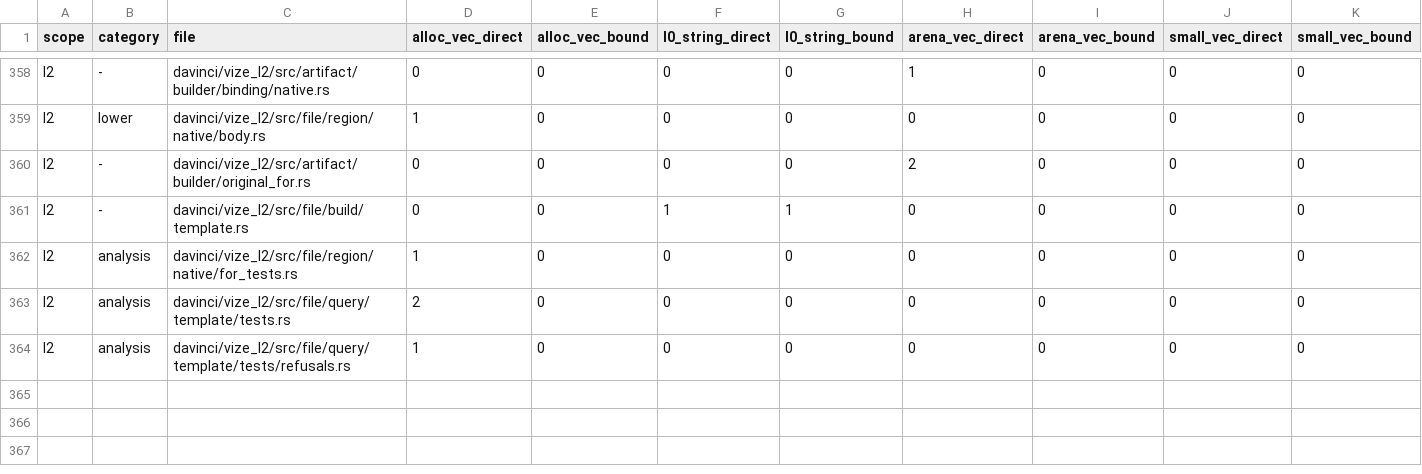
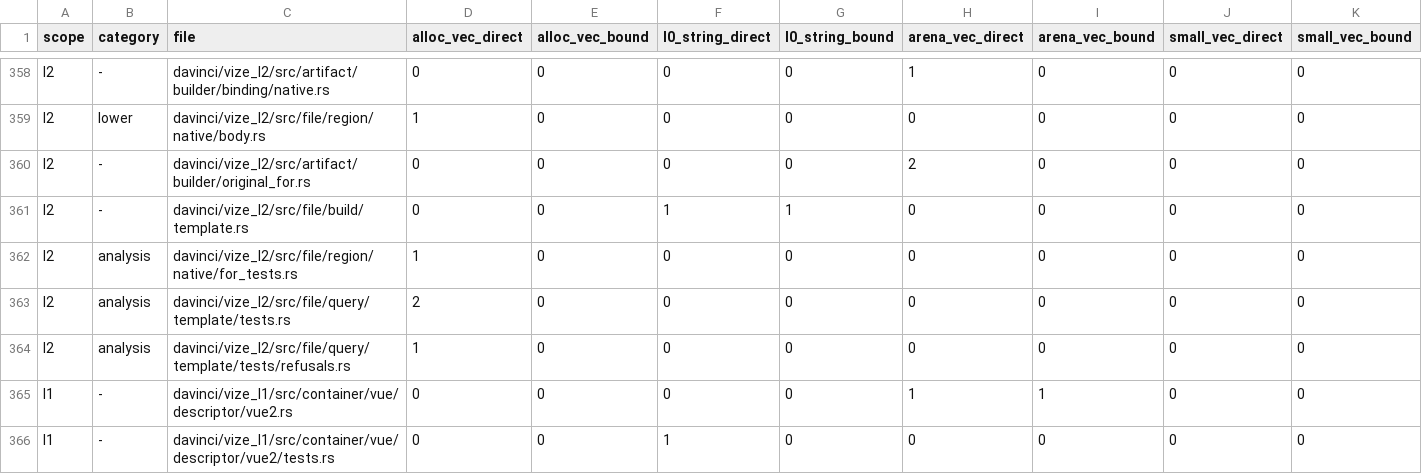
Before and after one commit to Hebilicious/vize, a TSV file: docs/davinci/plan/storage-inventory.tsv, drawn as a sheet; only a part is shown, gaps mark what is left out; the diff names each change by its address in the sheet, - before the commit and + after, or states it on an @@ line.

Commit message:
feat(l1): retain original Vue 2 selected descriptor ownership (#7762)
* docs(l1): plan original Vue 2 selected descriptor custody

* docs(l1): distinguish Vue 2 envelope and body refusal controls

* feat(l1): retain original Vue 2 selected descriptor ownership

* docs(l2): record original module source terminal proof

* docs(l1): pair reviewed Vue 2 descriptor implementation decisions

```diff
--- a/docs/davinci/plan/storage-inventory.tsv
+++ b/docs/davinci/plan/storage-inventory.tsv
+row 365: l1 | - | davinci/vize_l1/src/container/vue/descriptor/vue2.rs | 0 | 0 | 0 | 0 | 1 | 1 | 0 | 0
+row 366: l1 | - | davinci/vize_l1/src/container/vue/descriptor/vue2/tests.rs | 0 | 0 | 1 | 0 | 0 | 0 | 0 | 0
```
Also changed, not shown: 17 other files.
